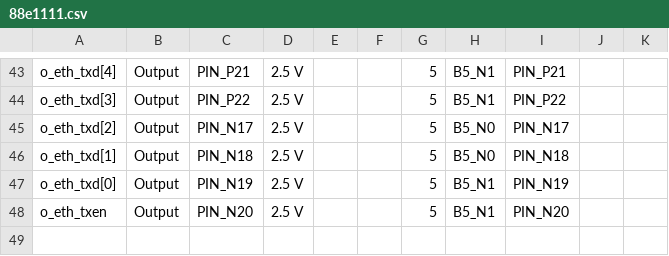
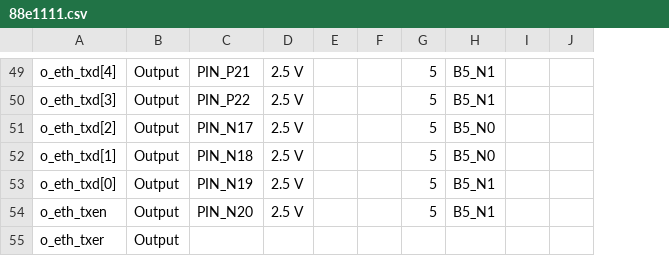
Before and after one commit to danleaf/Ultrasonic-Flaw-Detector, a CSV file: fpga/88e1111.csv, drawn as a sheet; only a part is shown, gaps mark what is left out; removed rows and columns are numbered as before the commit, all else as after; the diff covers the shown part only; the diff names each change by its address in the sheet, - before the commit and + after, or states it on an @@ line.

```diff
--- a/fpga/88e1111.csv
+++ b/fpga/88e1111.csv
-column I, rows 43-48: PIN_P21 | PIN_P22 | PIN_N17 | PIN_N18 | PIN_N19 | PIN_N20
+row 55: o_eth_txer | Output
```
Also changed, not shown: 6 added rows, 3 moved rows and 2 edited cells elsewhere in this file, 20 other files.
